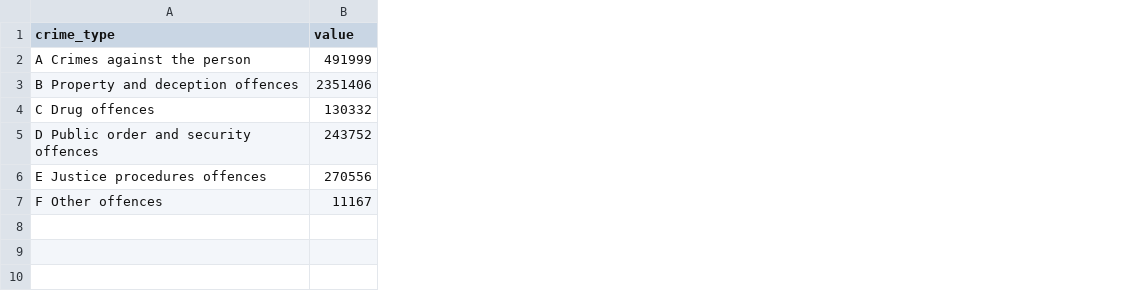
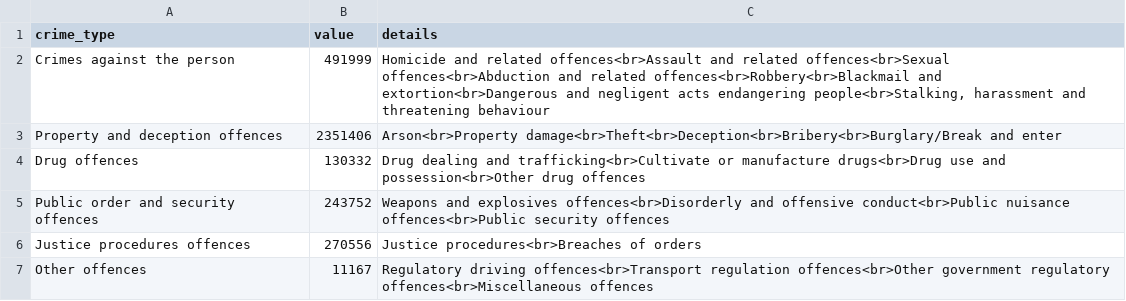
Before and after one commit to NathanD19/CriminalDataVisualisation, a CSV file: data/barchart.csv, drawn as a sheet; the diff names each change by its address in the sheet, - before the commit and + after, or states it on an @@ line.

Commit message:
New Crime Barchart Code and data

```diff
--- a/data/barchart.csv
+++ b/data/barchart.csv
+column C (details), rows 2-7: Homicide and related offences<br>Assault and related offences<br>Sexual offences<br>Abduction and related offences<br>Robbery<br>Blackmail and extortion<br>Dangerous and negligent acts endangering people<br>Stalking, harassment and threatening behaviour | Arson<br>Property damage<br>Theft<br>Deception<br>Bribery<br>Burglary/Break and enter | Drug dealing and trafficking<br>Cultivate or manufacture drugs<br>Drug use and possession<br>Other drug offences | Weapons and explosives offences<br>Disorderly and offensive conduct<br>Public nuisance offences<br>Public security offences | Justice procedures<br>Breaches of orders | Regulatory driving offences<br>Transport regulation offences<br>Other government regulatory offences<br>Miscellaneous offences
-A2 (crime_type): A Crimes against the person
+A2 (crime_type): Crimes against the person
-A3 (crime_type): B Property and deception offences
+A3 (crime_type): Property and deception offences
-A4 (crime_type): C Drug offences
+A4 (crime_type): Drug offences
-A5 (crime_type): D Public order and security offences
+A5 (crime_type): Public order and security offences
-A6 (crime_type): E Justice procedures offences
+A6 (crime_type): Justice procedures offences
-A7 (crime_type): F Other offences
+A7 (crime_type): Other offences
```
Also changed, not shown: 5 other files.
